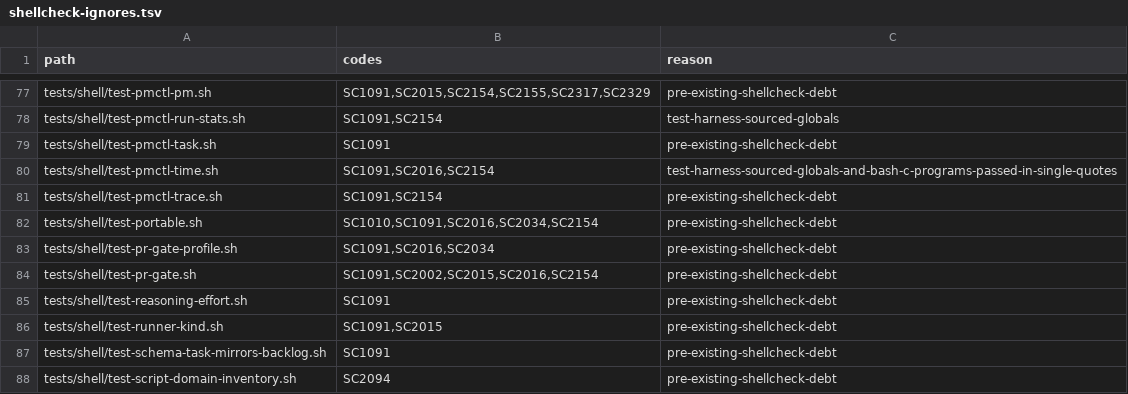
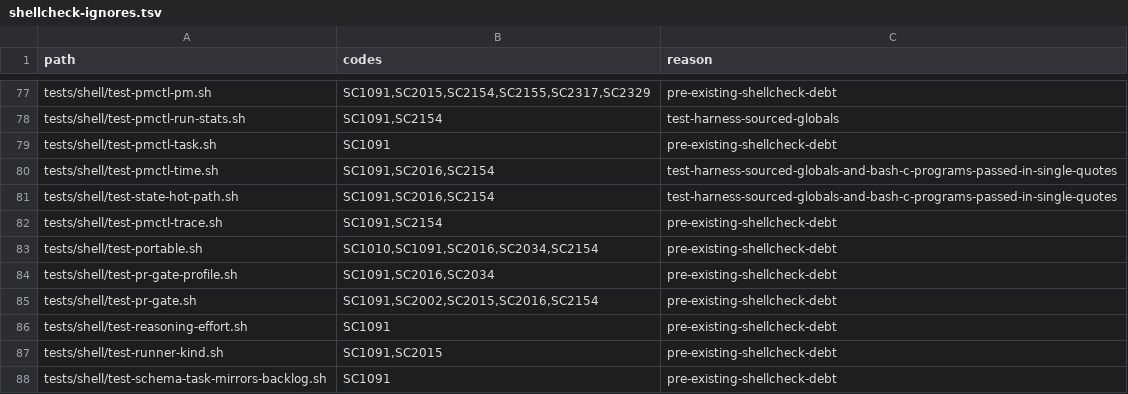
Before and after one commit to screenleon/pm-dispatch, a TSV file: tools/lint/shellcheck-ignores.tsv, drawn as a sheet; only a part is shown, gaps mark what is left out; the shorter side is filled out with more unchanged rows.

```diff
--- a/tools/lint/shellcheck-ignores.tsv
+++ b/tools/lint/shellcheck-ignores.tsv
@@ -80,2 +80,3 @@ tests/shell/test-pmctl-task.sh	SC1091	pre-existing-shellcheck-debt
 tests/shell/test-pmctl-time.sh	SC1091,SC2016,SC2154	test-harness-sourced-globals-and-bash-c-programs-passed-in-single-quotes
+tests/shell/test-state-hot-path.sh	SC1091,SC2016,SC2154	test-harness-sourced-globals-and-bash-c-programs-passed-in-single-quotes
 tests/shell/test-pmctl-trace.sh	SC1091,SC2154	pre-existing-shellcheck-debt
```
Also changed, not shown: docs/architecture/script-variable-consumers.tsv, 7 other files.
